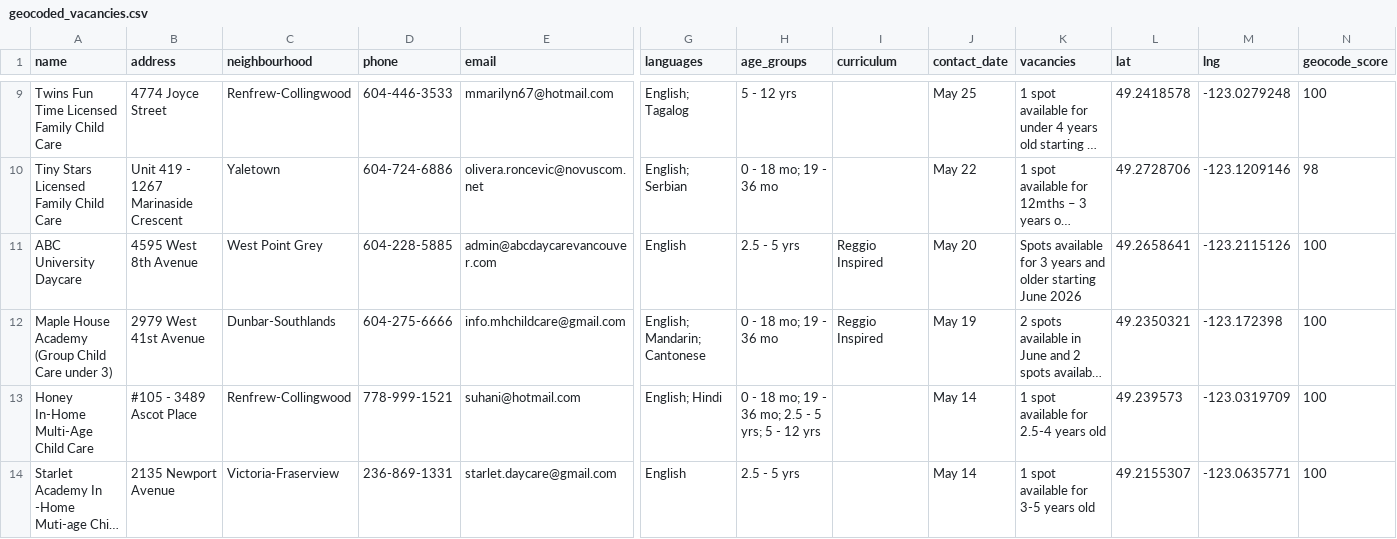
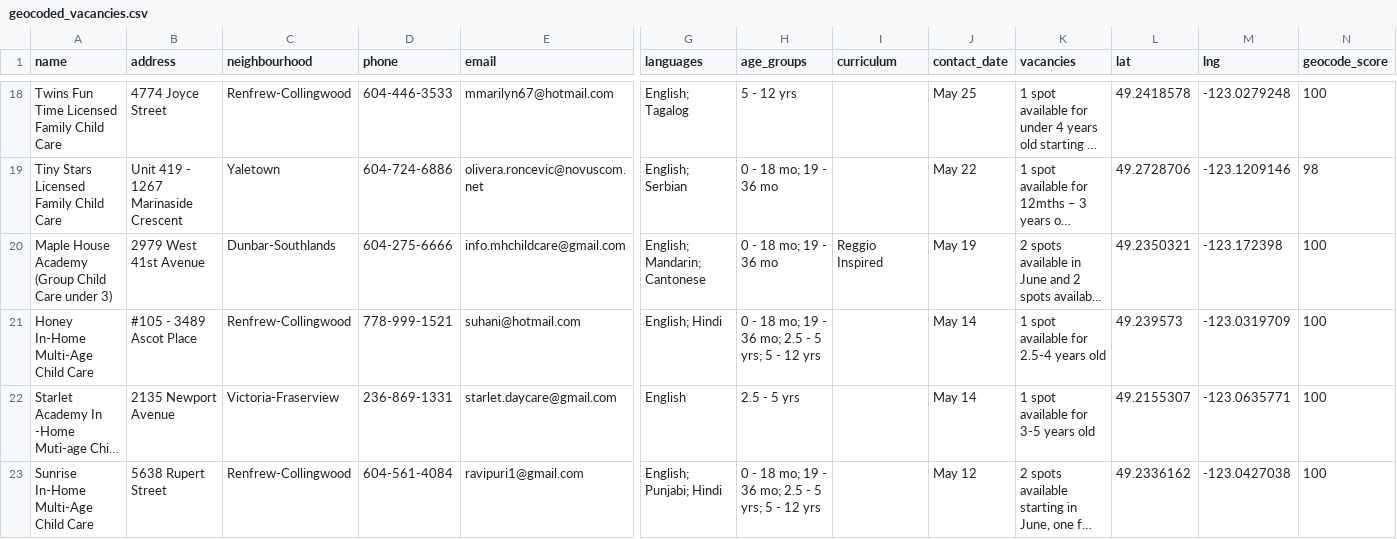
Before and after one commit to yzhong52/Vancouver-Daycare, a CSV file: processed_data/geocoded_vacancies.csv, drawn as a sheet; only a part is shown, gaps mark what is left out; the shorter side is filled out with more unchanged rows; long unchanged cells end in …; removed rows and columns are numbered as before the commit, all else as after; rows hold the shown columns only; the diff covers the shown part only; the diff names each change by its address in the sheet, - before the commit and + after, or states it on an @@ line.

```diff
--- a/processed_data/geocoded_vacancies.csv
+++ b/processed_data/geocoded_vacancies.csv
-row 11: ABC University Daycare | 4595 West 8th Avenue | West Point Grey | 604-228-5885 | admin@abcdaycarevancouver.com | English | 2.5 - 5 yrs | Reggio Inspired | May 20 | Spots available for 3 years and older starting June 2026 | 49.2658641 | -123.2115126 | 100
```
Also changed, not shown: 10 added rows, 6 removed rows and 3 edited cells elsewhere in this file, 2 other files.
